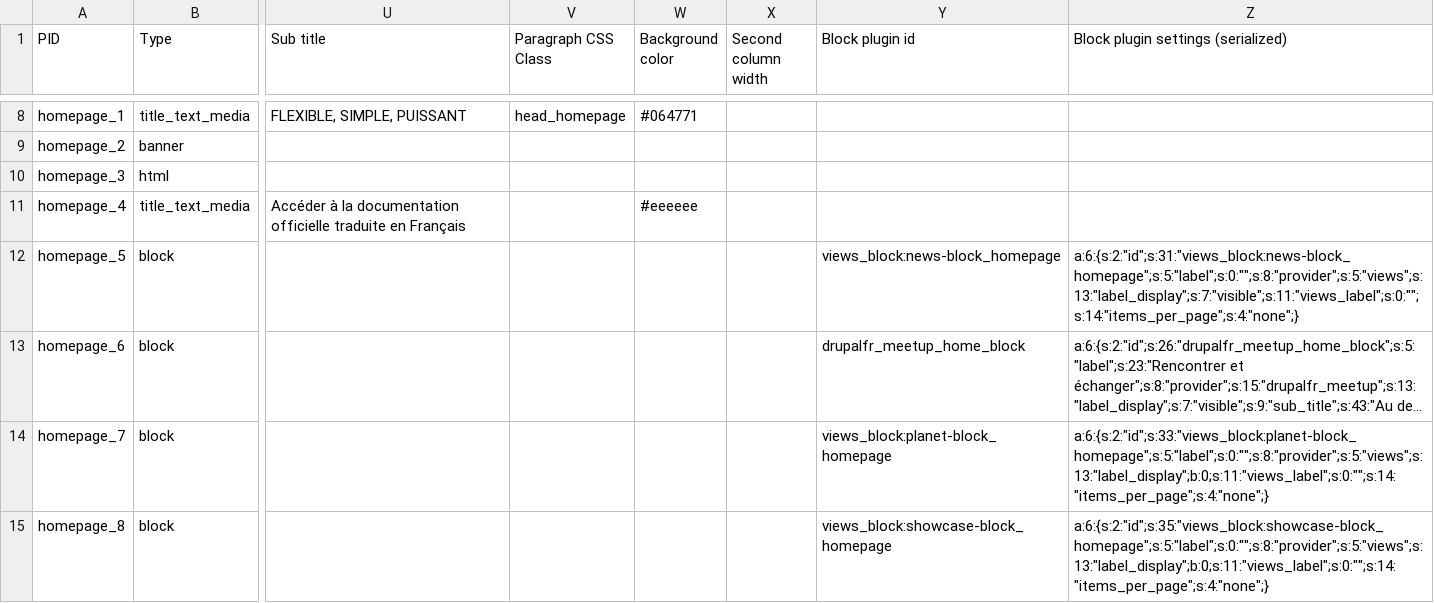
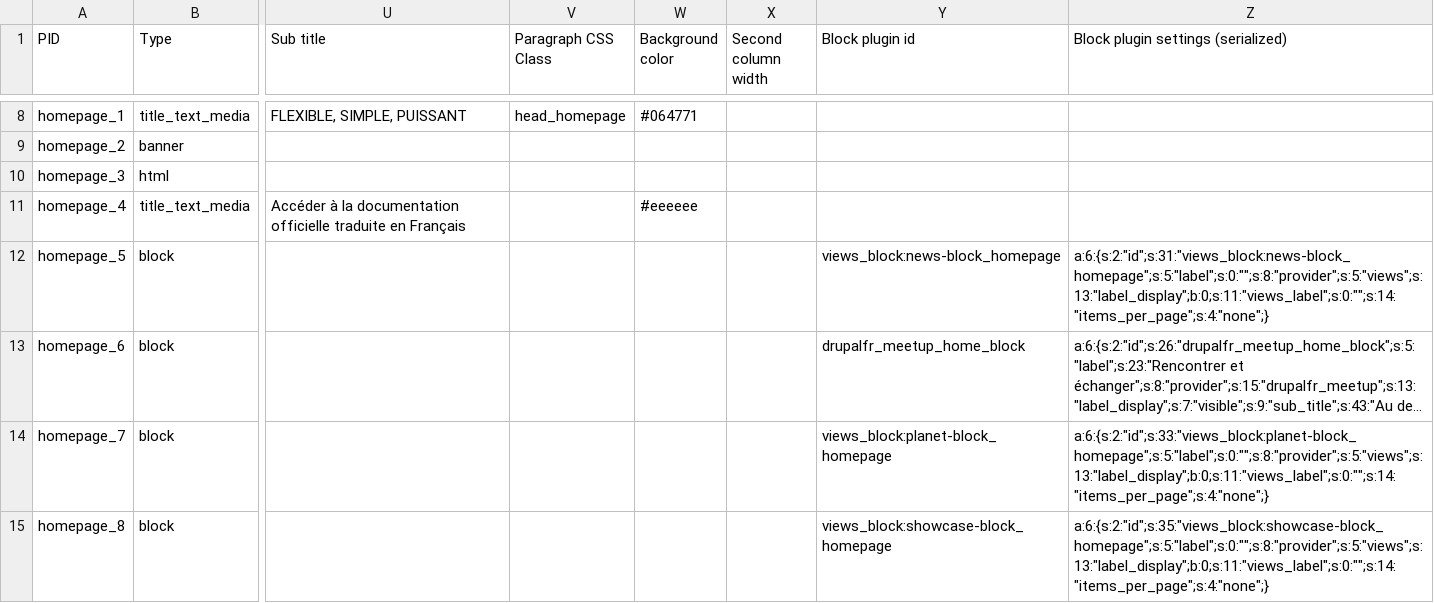
Before and after one commit to Drupal-FR/site-drupalfr, a CSV file: www/modules/custom/drupalfr_migrate/migrations/data/paragraph.csv, drawn as a sheet; only a part is shown, gaps mark what is left out; long unchanged cells end in …; the diff names each change by its address in the sheet, - before the commit and + after, or states it on an @@ line.

Commit message:
Homepage news block basic theming. To refactor/be different from planet block.

```diff
--- a/www/modules/custom/drupalfr_migrate/migrations/data/paragraph.csv
+++ b/www/modules/custom/drupalfr_migrate/migrations/data/paragraph.csv
-Z12: a:6:{s:2:"id";s:31:"views_block:news-block_homepage";s:5:"label";s:0:"";s:8:"provider";s:5:"views";s:13:"label_display";s:7:"visible";s:11:"views_label";s:0:"";s:14:"items_per_page";s:4:"none";}
+Z12: a:6:{s:2:"id";s:31:"views_block:news-block_homepage";s:5:"label";s:0:"";s:8:"provider";s:5:"views";s:13:"label_display";b:0;s:11:"views_label";s:0:"";s:14:"items_per_page";s:4:"none";}
```
Also changed, not shown: 4 other files.
